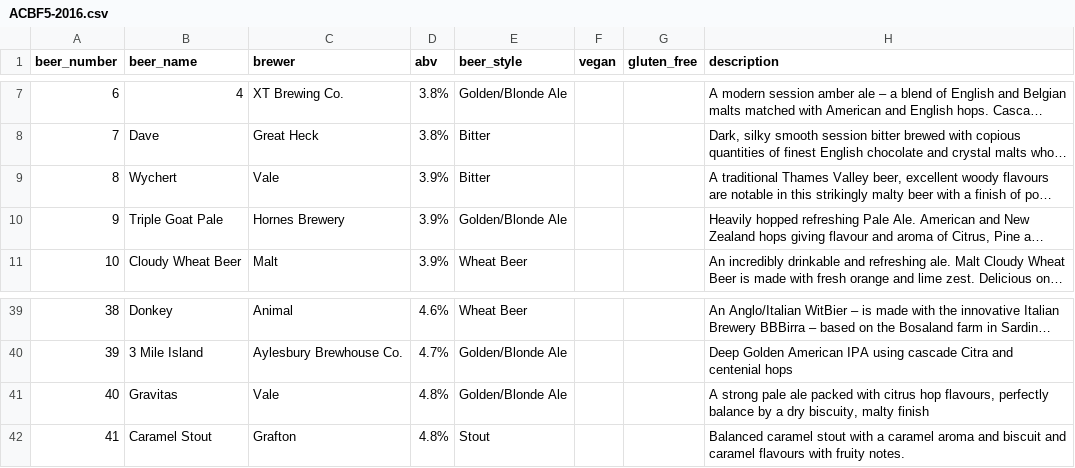
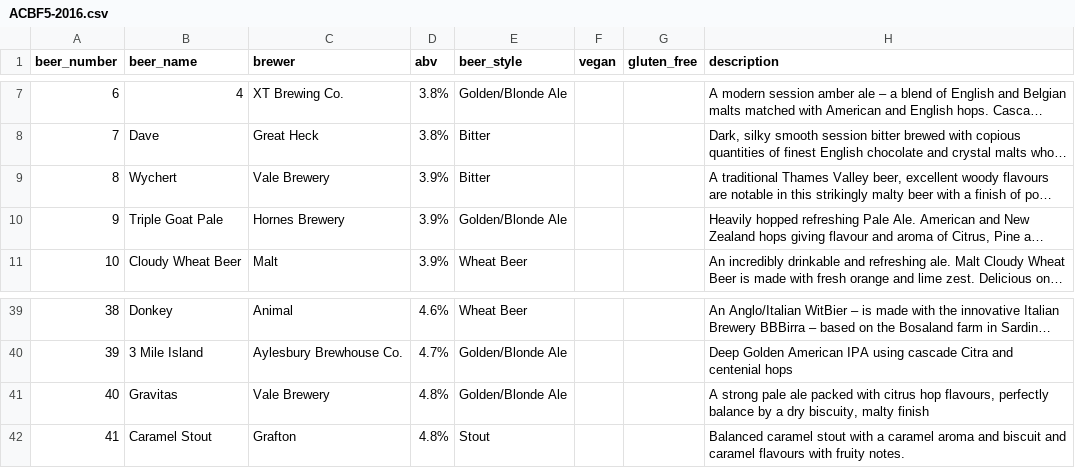
Before and after one commit to guyfawcus/beer-fest.js, a CSV file: public/downloads/ACBF5-2016.csv, drawn as a sheet; only a part is shown, gaps mark what is left out; long unchanged cells end in …; the diff names each change by its address in the sheet, - before the commit and + after, or states it on an @@ line.

```diff
--- a/public/downloads/ACBF5-2016.csv
+++ b/public/downloads/ACBF5-2016.csv
-C9 (brewer): Vale
+C9 (brewer): Vale Brewery
-C41 (brewer): Vale
+C41 (brewer): Vale Brewery
```
Also changed, not shown: public/downloads/ACBF3-2014.csv, public/downloads/ACBF4-2015.csv, 1 other file.
